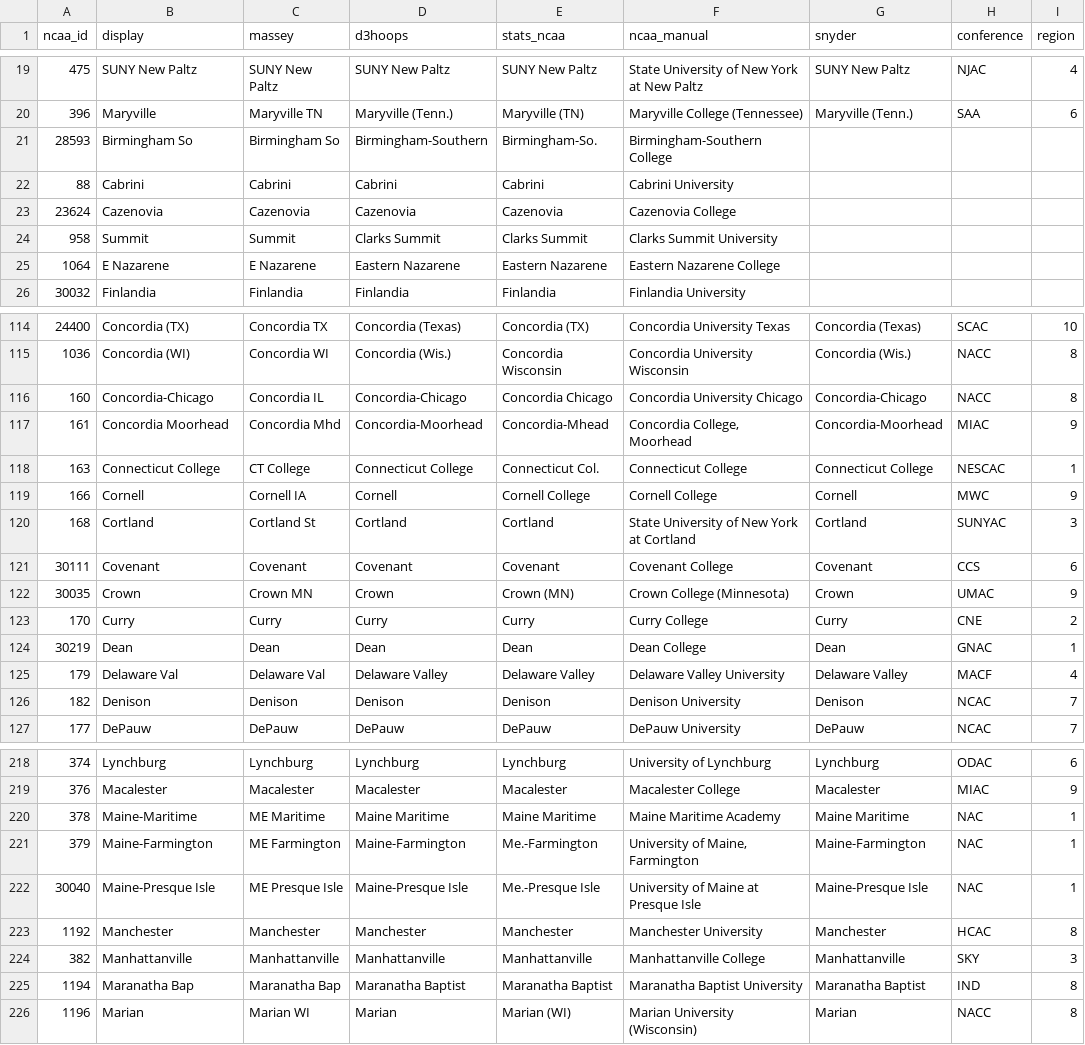
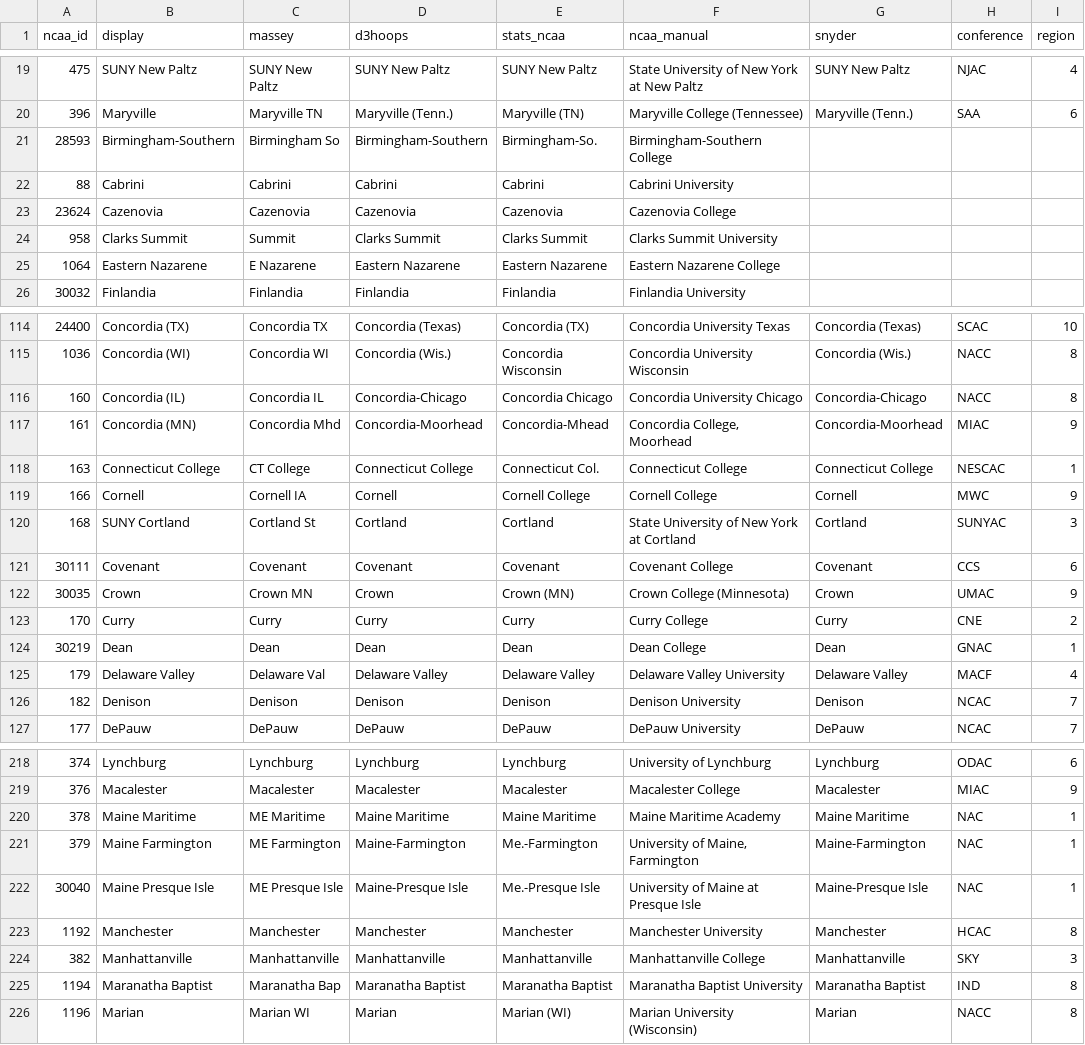
Before and after one commit to scottpeterson/d3-schools-utilities, a CSV file: d3_schools/data/schools.csv, drawn as a sheet; only a part is shown, gaps mark what is left out; the diff covers the shown part only; the diff names each change by its address in the sheet, - before the commit and + after, or states it on an @@ line.

```diff
--- a/d3_schools/data/schools.csv
+++ b/d3_schools/data/schools.csv
-B21 (display): Birmingham So
+B21 (display): Birmingham-Southern
-B24 (display): Summit
+B24 (display): Clarks Summit
-B25 (display): E Nazarene
+B25 (display): Eastern Nazarene
-B116 (display): Concordia-Chicago
+B116 (display): Concordia (IL)
-B117 (display): Concordia Moorhead
+B117 (display): Concordia (MN)
-B120 (display): Cortland
+B120 (display): SUNY Cortland
-B125 (display): Delaware Val
+B125 (display): Delaware Valley
-B220 (display): Maine-Maritime
+B220 (display): Maine Maritime
-B221 (display): Maine-Farmington
+B221 (display): Maine Farmington
-B222 (display): Maine-Presque Isle
+B222 (display): Maine Presque Isle
-B225 (display): Maranatha Bap
+B225 (display): Maranatha Baptist
```
Also changed, not shown: 59 edited cells elsewhere in this file, 1 other file.
